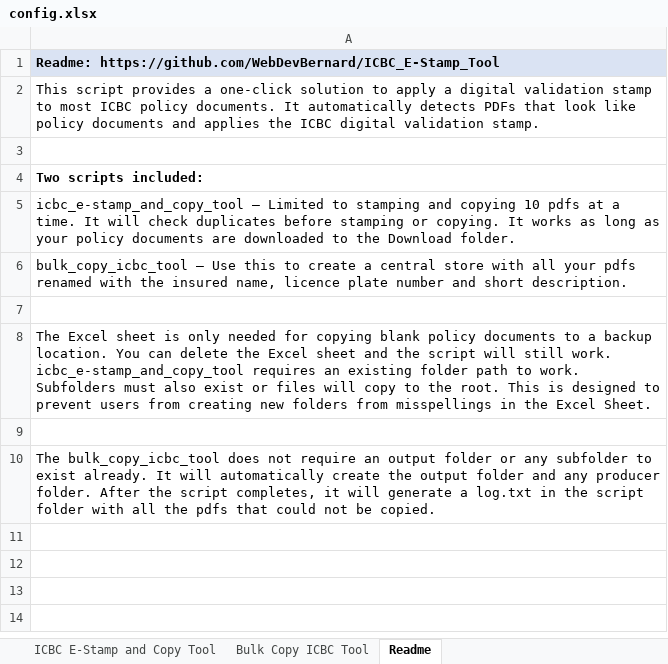
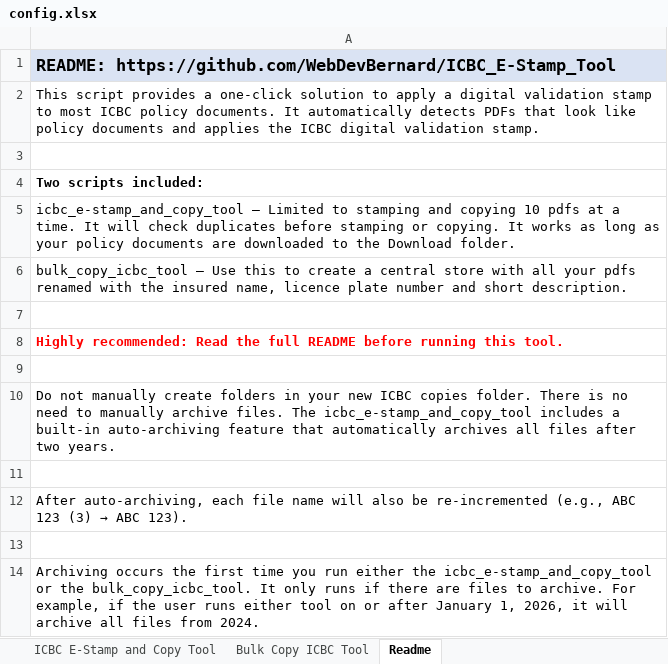
Before and after one commit to WebDevBernard/ICBC_E-Stamp_Tool, an Excel workbook: py/assets/config.xlsx, sheet Readme, drawn as a sheet; values as stored, in another font and other column widths than the file's, no borders; the diff names each change by its address in the sheet, - before the commit and + after, or states it on an @@ line.

Commit message:
full working auto archiving, and move pdfs base on root/subdir

```diff
--- a/py/assets/config.xlsx (sheet Readme)
+++ b/py/assets/config.xlsx (sheet Readme)
-A1: Readme: https://github.com/WebDevBernard/ICBC_E-Stamp_Tool
+A1: README: https://github.com/WebDevBernard/ICBC_E-Stamp_Tool
@@ A1 text size: larger @@
-A8: The Excel sheet is only needed for copying blank policy documents to a backup location. You can delete the Excel sheet and the script will still work. icbc_e-stamp_and_copy_tool requires an existing folder path to work. Subfolders must also exist or files will copy to the root. This is designed to prevent users from creating new folders from misspellings in the Excel Sheet.
+A8: Highly recommended: Read the full README before running this tool.
@@ A8 bold: off → on, text colour: black → #FF0000 @@
-A10: The bulk_copy_icbc_tool does not require an output folder or any subfolder to exist already. It will automatically create the output folder and any producer folder. After the script completes, it will generate a log.txt in the script folder with all the pdfs that could not be copied.
+A10: Do not manually create folders in your new ICBC copies folder. There is no need to manually archive files. The icbc_e-stamp_and_copy_tool includes a built-in auto-archiving feature that automatically archives all files after two years.
+row 11: (empty)
+row 12: After auto-archiving, each file name will also be re-incremented (e.g., ABC 123 (3) → ABC 123).
+row 13: (empty)
+row 14: Archiving occurs the first time you run either the icbc_e-stamp_and_copy_tool or the bulk_copy_icbc_tool. It only runs if there are files to archive. For example, if the user runs either tool on or after January 1, 2026, it will archive all files from 2024.
```
Also changed, not shown: sheet Bulk Copy ICBC Tool, sheet ICBC E-Stamp and Copy Tool, 4 other files.
